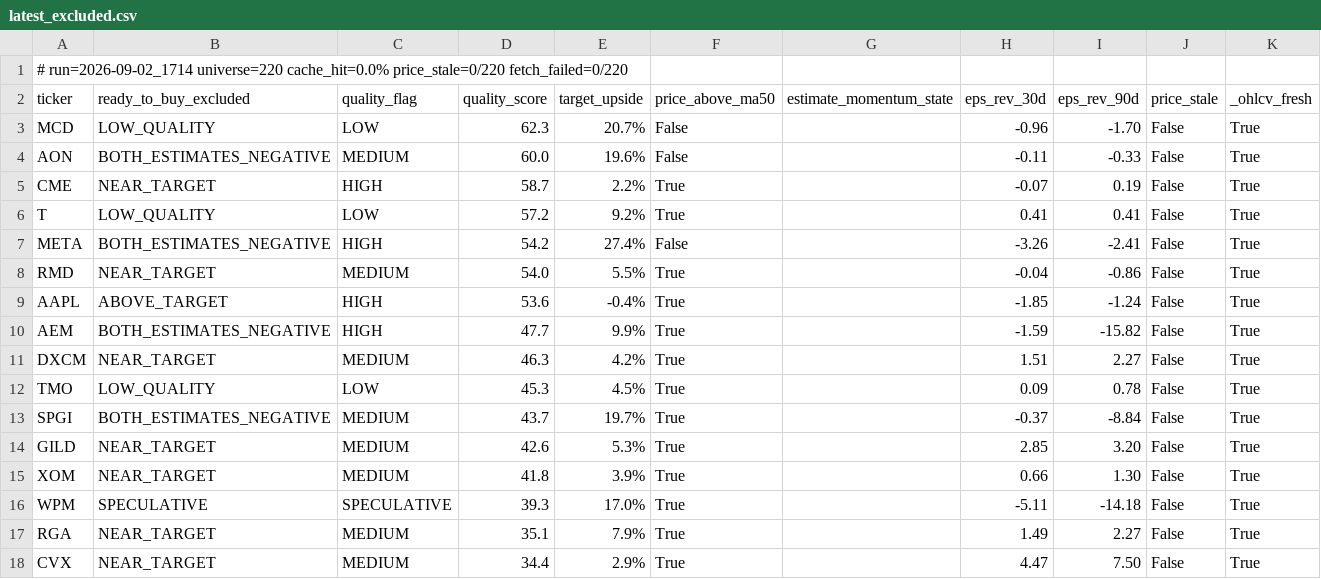
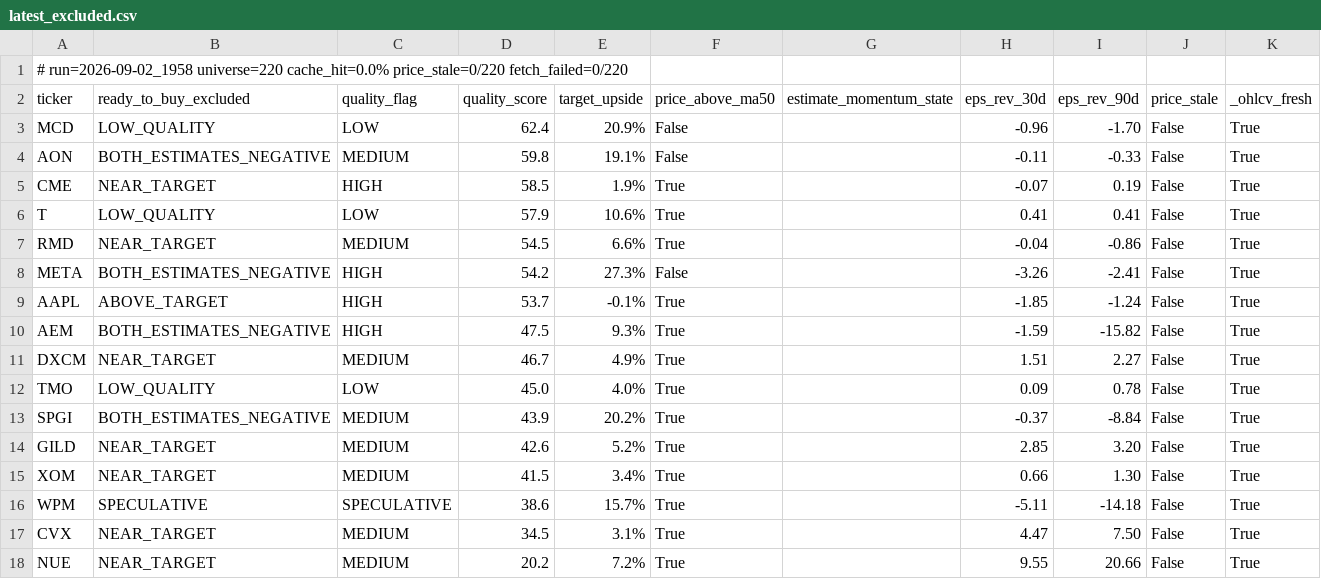
Before and after one commit to uvam3boy-stack/hunter-sk9m3xf7q2, a CSV file: latest_excluded.csv, drawn as a sheet.

```diff
--- a/latest_excluded.csv
+++ b/latest_excluded.csv
@@ -1,18 +1,18 @@
-# run=2026-09-02_1714  universe=220  cache_hit=0.0%  price_stale=0/220  fetch_failed=0/220
+# run=2026-09-02_1958  universe=220  cache_hit=0.0%  price_stale=0/220  fetch_failed=0/220
 ticker,ready_to_buy_excluded,quality_flag,quality_score,target_upside,price_above_ma50,estimate_momentum_state,eps_rev_30d,eps_rev_90d,price_stale,_ohlcv_fresh
-MCD,LOW_QUALITY,LOW,62.3,20.7%,False,,-0.96,-1.70,False,True
-AON,BOTH_ESTIMATES_NEGATIVE,MEDIUM,60.0,19.6%,False,,-0.11,-0.33,False,True
-CME,NEAR_TARGET,HIGH,58.7,2.2%,True,,-0.07,0.19,False,True
-T,LOW_QUALITY,LOW,57.2,9.2%,True,,0.41,0.41,False,True
-META,BOTH_ESTIMATES_NEGATIVE,HIGH,54.2,27.4%,False,,-3.26,-2.41,False,True
-RMD,NEAR_TARGET,MEDIUM,54.0,5.5%,True,,-0.04,-0.86,False,True
-AAPL,ABOVE_TARGET,HIGH,53.6,-0.4%,True,,-1.85,-1.24,False,True
-AEM,BOTH_ESTIMATES_NEGATIVE,HIGH,47.7,9.9%,True,,-1.59,-15.82,False,True
-DXCM,NEAR_TARGET,MEDIUM,46.3,4.2%,True,,1.51,2.27,False,True
-TMO,LOW_QUALITY,LOW,45.3,4.5%,True,,0.09,0.78,False,True
-SPGI,BOTH_ESTIMATES_NEGATIVE,MEDIUM,43.7,19.7%,True,,-0.37,-8.84,False,True
-GILD,NEAR_TARGET,MEDIUM,42.6,5.3%,True,,2.85,3.20,False,True
-XOM,NEAR_TARGET,MEDIUM,41.8,3.9%,True,,0.66,1.30,False,True
-WPM,SPECULATIVE,SPECULATIVE,39.3,17.0%,True,,-5.11,-14.18,False,True
-RGA,NEAR_TARGET,MEDIUM,35.1,7.9%,True,,1.49,2.27,False,True
-CVX,NEAR_TARGET,MEDIUM,34.4,2.9%,True,,4.47,7.50,False,True
+MCD,LOW_QUALITY,LOW,62.4,20.9%,False,,-0.96,-1.70,False,True
+AON,BOTH_ESTIMATES_NEGATIVE,MEDIUM,59.8,19.1%,False,,-0.11,-0.33,False,True
+CME,NEAR_TARGET,HIGH,58.5,1.9%,True,,-0.07,0.19,False,True
+T,LOW_QUALITY,LOW,57.9,10.6%,True,,0.41,0.41,False,True
+RMD,NEAR_TARGET,MEDIUM,54.5,6.6%,True,,-0.04,-0.86,False,True
+META,BOTH_ESTIMATES_NEGATIVE,HIGH,54.2,27.3%,False,,-3.26,-2.41,False,True
+AAPL,ABOVE_TARGET,HIGH,53.7,-0.1%,True,,-1.85,-1.24,False,True
+AEM,BOTH_ESTIMATES_NEGATIVE,HIGH,47.5,9.3%,True,,-1.59,-15.82,False,True
+DXCM,NEAR_TARGET,MEDIUM,46.7,4.9%,True,,1.51,2.27,False,True
+TMO,LOW_QUALITY,LOW,45.0,4.0%,True,,0.09,0.78,False,True
+SPGI,BOTH_ESTIMATES_NEGATIVE,MEDIUM,43.9,20.2%,True,,-0.37,-8.84,False,True
+GILD,NEAR_TARGET,MEDIUM,42.6,5.2%,True,,2.85,3.20,False,True
+XOM,NEAR_TARGET,MEDIUM,41.5,3.4%,True,,0.66,1.30,False,True
+WPM,SPECULATIVE,SPECULATIVE,38.6,15.7%,True,,-5.11,-14.18,False,True
+CVX,NEAR_TARGET,MEDIUM,34.5,3.1%,True,,4.47,7.50,False,True
+NUE,NEAR_TARGET,MEDIUM,20.2,7.2%,True,,9.55,20.66,False,True
```
Also changed, not shown: latest.csv, latest_quality_turns.csv, 2 other files.
